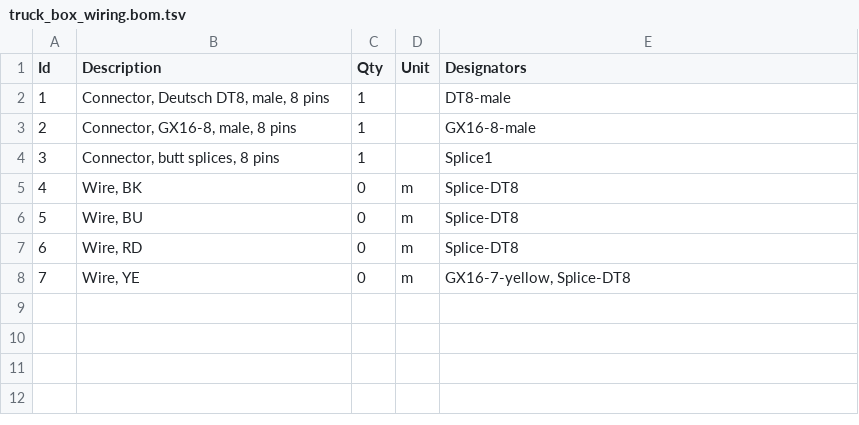
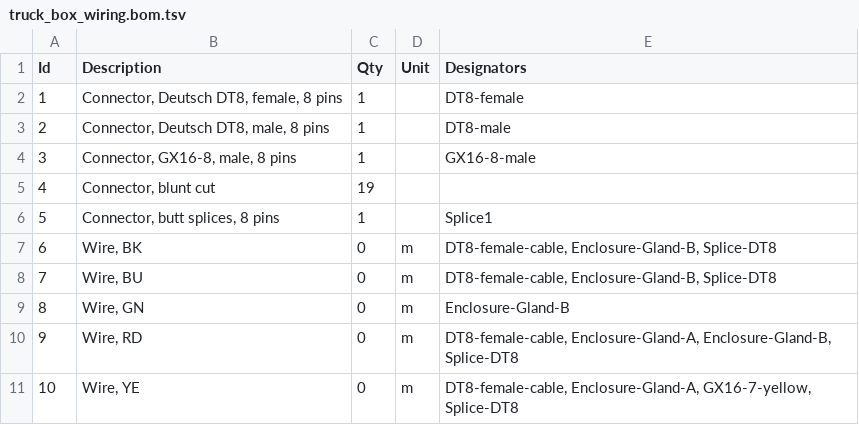
Before and after one commit to jantman/ford-f150-gen14-can-bus-interface, a TSV file: truck_box_wiring.bom.tsv, drawn as a sheet; addresses are those after the commit; the diff names each change by its address in the sheet, - before the commit and + after, or states it on an @@ line.

Commit message:
truck box wiring diagram

```diff
--- a/truck_box_wiring.bom.tsv
+++ b/truck_box_wiring.bom.tsv
+row 2: 1 | Connector, Deutsch DT8, female, 8 pins | 1 |  | DT8-female
@@ column A (Id) renumbered from row 3 down @@
+row 5: 4 | Connector, blunt cut | 19
-E7:E8 (Designators): Splice-DT8
+E7:E8 (Designators): DT8-female-cable, Enclosure-Gland-B, Splice-DT8
+row 9: 8 | Wire, GN | 0 | m | Enclosure-Gland-B
-E10 (Designators): Splice-DT8
+E10 (Designators): DT8-female-cable, Enclosure-Gland-A, Enclosure-Gland-B, Splice-DT8
-E11 (Designators): GX16-7-yellow, Splice-DT8
+E11 (Designators): DT8-female-cable, Enclosure-Gland-A, GX16-7-yellow, Splice-DT8
```
Also changed, not shown: 4 other files.
